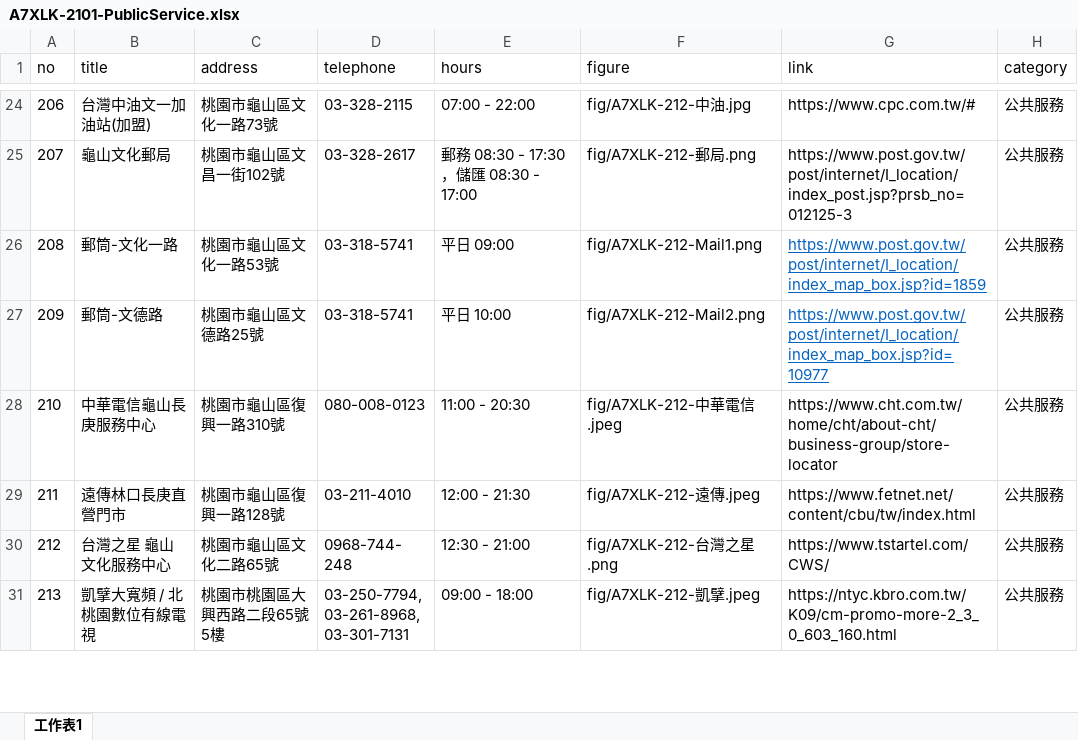
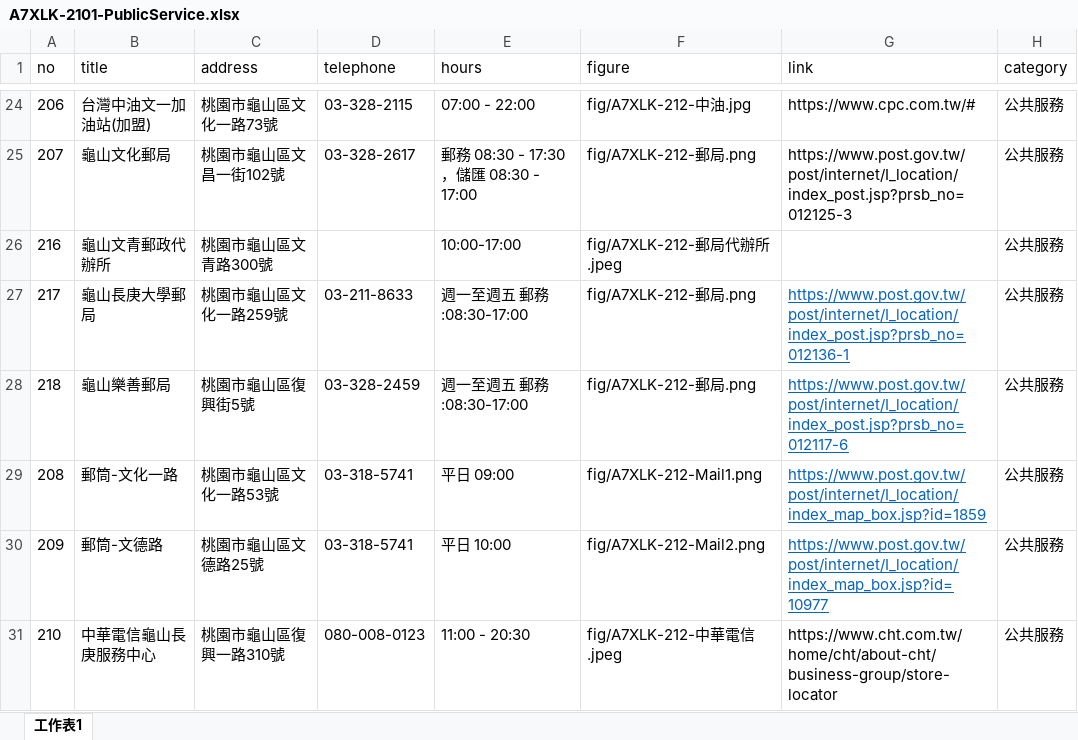
Before and after one commit to TCWang/A7Xinlinkou, an Excel workbook: db/A7XLK-2101-PublicService.xlsx, sheet 工作表1, drawn as a sheet; only a part is shown, gaps mark what is left out; the shorter side is filled out with more unchanged rows; values as stored, in another font and other column widths than the file's, no borders; the diff names each change by its address in the sheet, - before the commit and + after, or states it on an @@ line.

```diff
--- a/db/A7XLK-2101-PublicService.xlsx (sheet 工作表1)
+++ b/db/A7XLK-2101-PublicService.xlsx (sheet 工作表1)
+row 26: 216 | 龜山文青郵政代辦所 | 桃園市龜山區文青路300號 |  | 10:00-17:00 | fig/A7XLK-212-郵局代辦所.jpeg |  | 公共服務
+row 27: 217 | 龜山長庚大學郵局 | 桃園市龜山區文化一路259號 | 03-211-8633 | 週一至週五 郵務:08:30-17:00 | fig/A7XLK-212-郵局.png | https://www.post.gov.tw/post/internet/I_location/index_post.jsp?prsb_no=012136-1 | 公共服務
+row 28: 218 | 龜山樂善郵局 | 桃園市龜山區復興街5號 | 03-328-2459 | 週一至週五 郵務:08:30-17:00 | fig/A7XLK-212-郵局.png | https://www.post.gov.tw/post/internet/I_location/index_post.jsp?prsb_no=012117-6 | 公共服務
```
Also changed, not shown: 3 other files.
